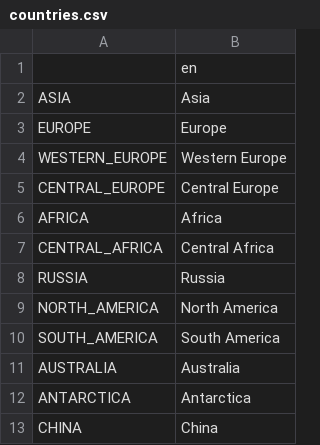
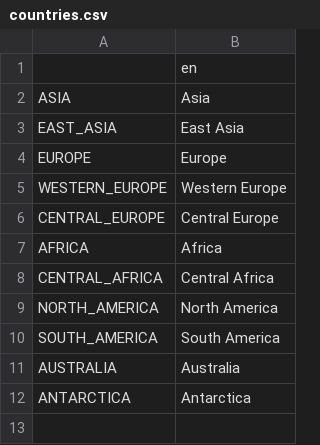
Before and after one commit to V-ktor/HC, a CSV file: translations/countries.csv, drawn as a sheet; removed rows and columns are numbered as before the commit, all else as after; the diff names each change by its address in the sheet, - before the commit and + after, or states it on an @@ line.

Commit message:
Update country list.

```diff
--- a/translations/countries.csv
+++ b/translations/countries.csv
+row 3: EAST_ASIA | East Asia
-row 8: RUSSIA | Russia
-row 13: CHINA | China
```
Also changed, not shown: 2 other files.
